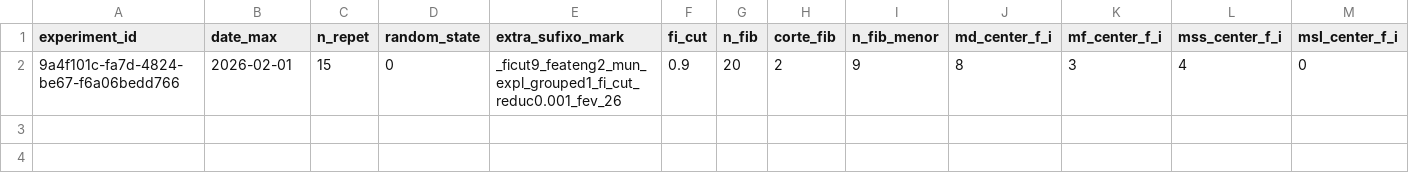
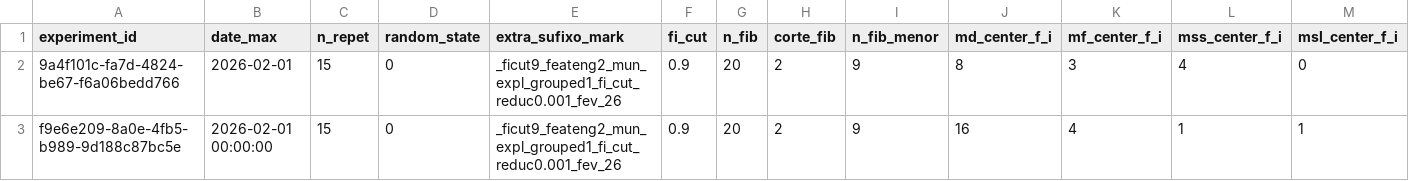
Before and after one commit to QuantImportBrazil/candeias_nitrogenados_ficut9_feateng2_mun_expl_grouped1_fi_cut_reduc0.001_fev_26, a CSV file: df_experimentos.csv, drawn as a sheet; only a part is shown; rows hold the shown columns only; the diff names each change by its address in the sheet, - before the commit and + after, or states it on an @@ line.

```diff
--- a/df_experimentos.csv
+++ b/df_experimentos.csv
+row 3: f9e6e209-8a0e-4fb5-b989-9d188c87bc5e | 2026-02-01 00:00:00 | 15 | 0 | _ficut9_feateng2_mun_expl_grouped1_fi_cut_reduc0.001_fev_26 | 0.9 | 20 | 2 | 9 | 16 | 4 | 1 | 1
```
Also changed, not shown: fi.csv, results.csv, 4 other files.
